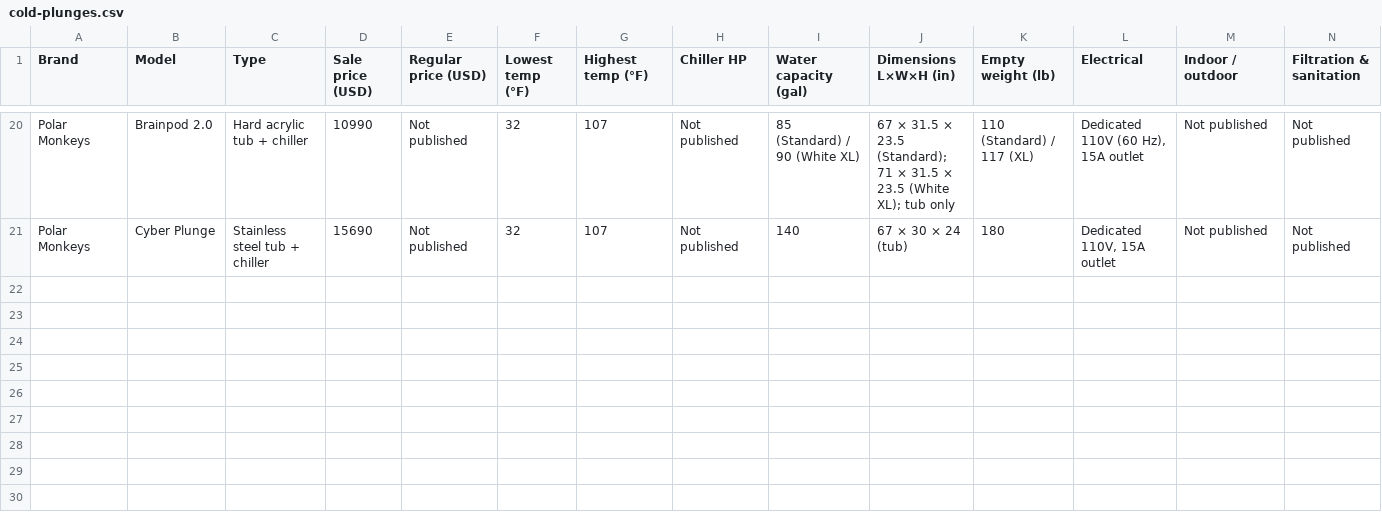
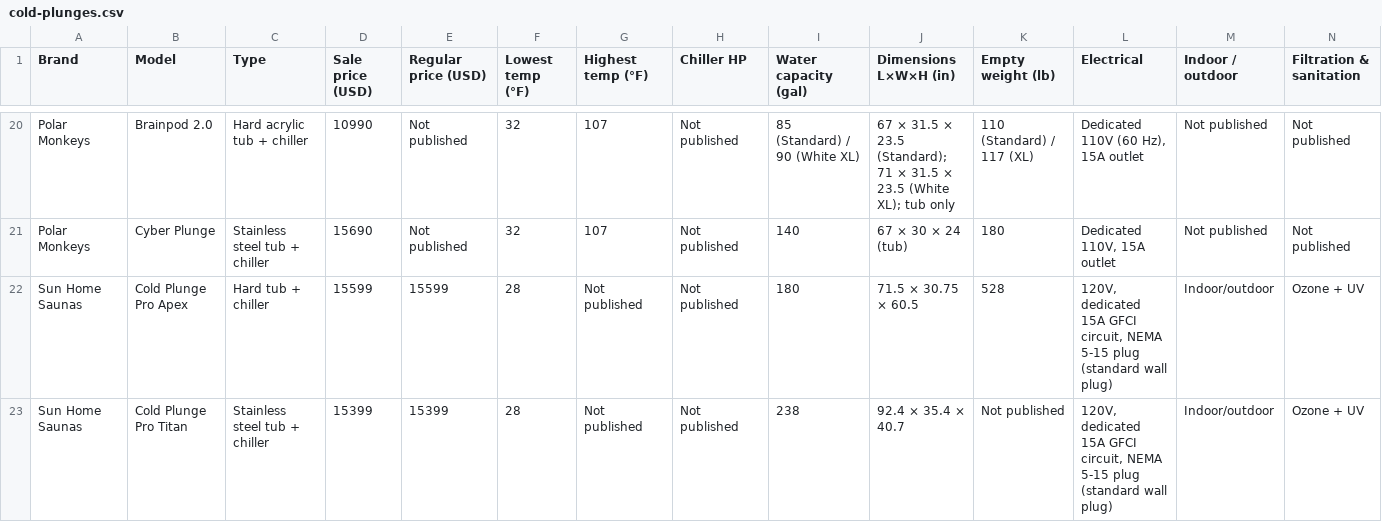
Before and after one commit to berrymanbn/contrast-index, a CSV file: data/cold-plunges.csv, drawn as a sheet; only a part is shown, gaps mark what is left out; rows hold the shown columns only; the diff covers the shown part only; the diff names each change by its address in the sheet, - before the commit and + after, or states it on an @@ line.

```diff
--- a/data/cold-plunges.csv
+++ b/data/cold-plunges.csv
+row 22: Sun Home Saunas | Cold Plunge Pro Apex | Hard tub + chiller | 15599 | 15599 | 28 | Not published | Not published | 180 | 71.5 × 30.75 × 60.5 | 528 | 120V, dedicated 15A GFCI circuit, NEMA 5-15 plug (standard wall plug) | Indoor/outdoor | Ozone + UV
+row 23: Sun Home Saunas | Cold Plunge Pro Titan | Stainless steel tub + chiller | 15399 | 15399 | 28 | Not published | Not published | 238 | 92.4 × 35.4 × 40.7 | Not published | 120V, dedicated 15A GFCI circuit, NEMA 5-15 plug (standard wall plug) | Indoor/outdoor | Ozone + UV
```
Also changed, not shown: 1 added row and 10 edited cells elsewhere in this file, data/saunas.csv, 1 other file.
